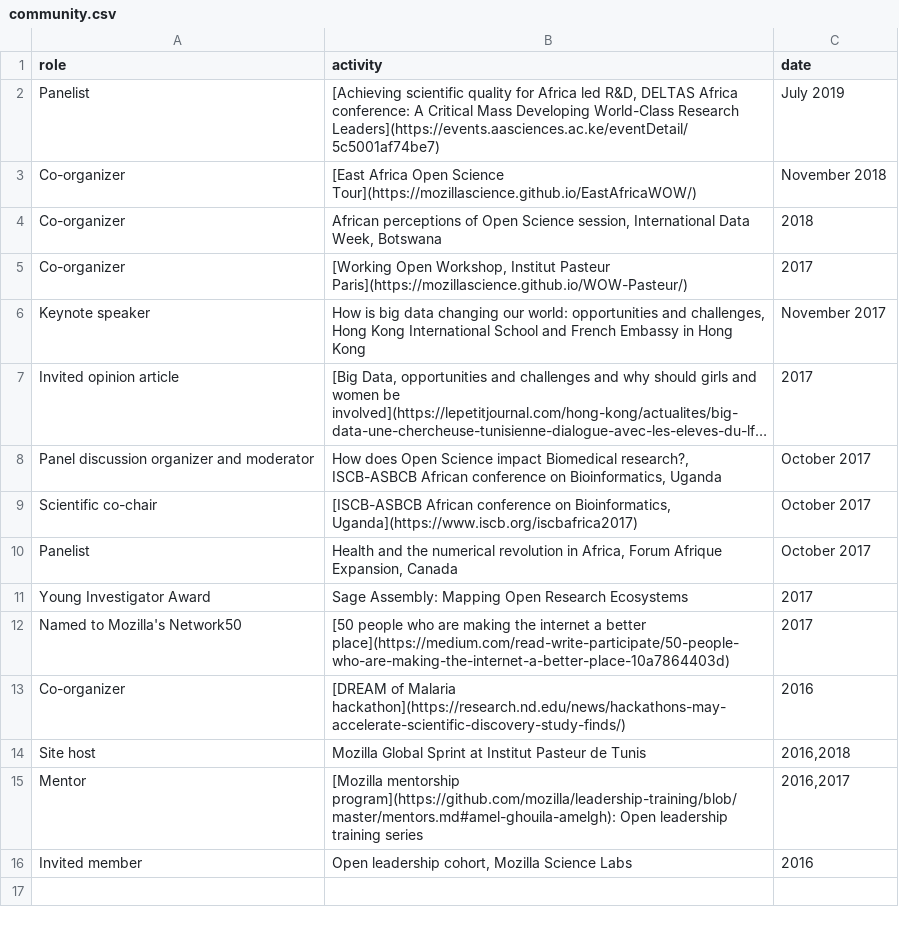
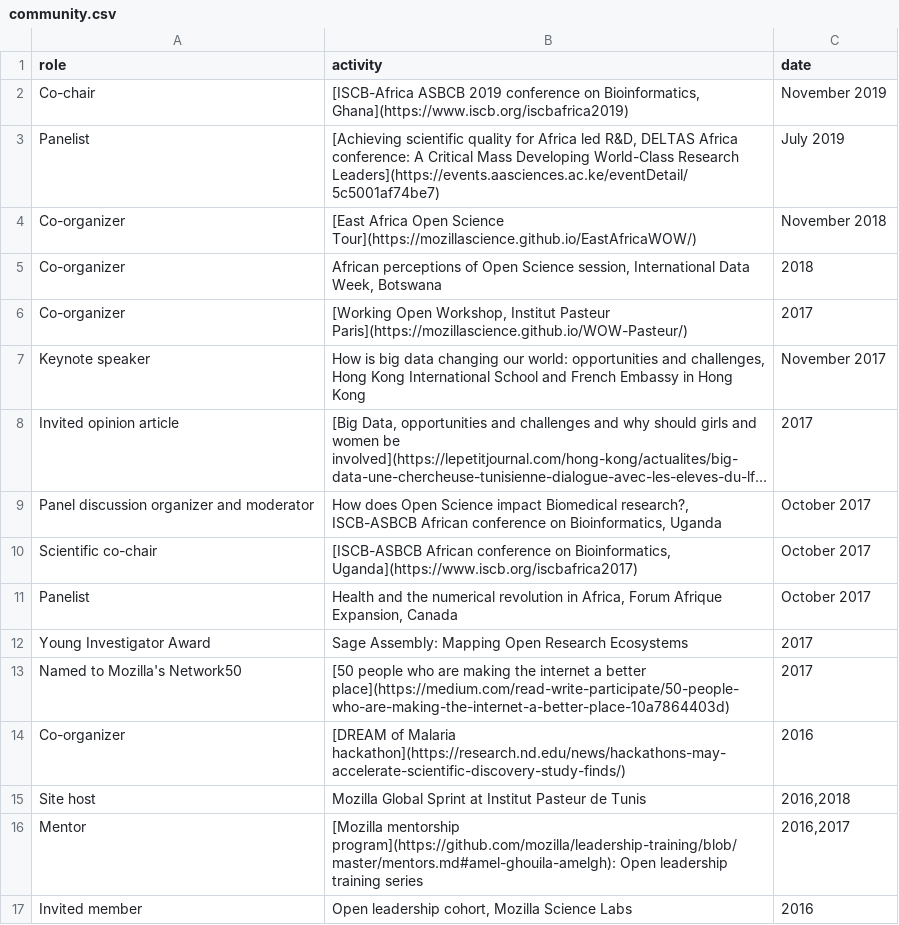
Before and after one commit to amelgh/amelgh.github.io, a CSV file: _data/community.csv, drawn as a sheet; long unchanged cells end in ….

Commit message:
Update community.csv

```diff
--- a/_data/community.csv
+++ b/_data/community.csv
@@ -1,2 +1,3 @@
 role,activity,date
+"Co-chair","[ISCB-Africa ASBCB 2019 conference on Bioinformatics, Ghana](https://www.iscb.org/iscbafrica2019)","November 2019"
 "Panelist","[Achieving scientific quality for Africa led R&D, DELTAS Africa conference: A Critical Mass Developing World-Class Research Leaders](https://events.aasciences.ac.ke/eventDetail/5c5001af74be7)","July 2019"
```
